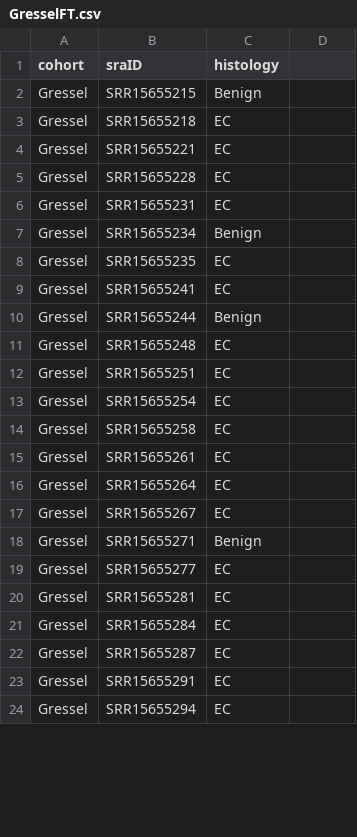
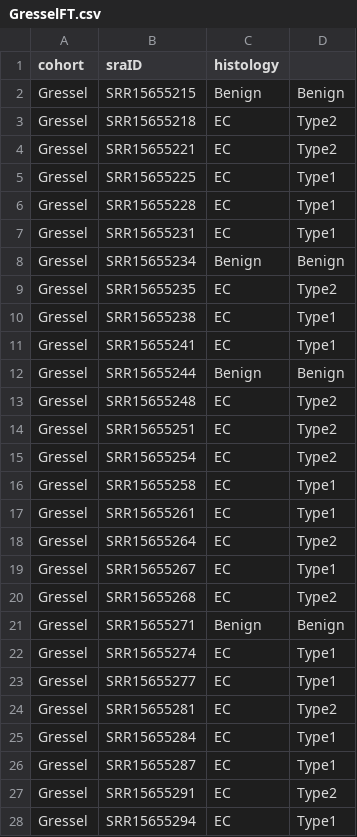
Before and after one commit to TalhoukLab/VM01_EC_predictive_signature, a CSV file: 01-Reproducibility_Replicability/00-helperfiles/GresselFT.csv, drawn as a sheet; only a part is shown; the diff covers the shown part only.

```diff
--- a/01-Reproducibility_Replicability/00-helperfiles/GresselFT.csv
+++ b/01-Reproducibility_Replicability/00-helperfiles/GresselFT.csv
@@ -2,23 +2,27 @@
-Gressel,SRR15655215,Benign
-Gressel,SRR15655218,EC
-Gressel,SRR15655221,EC
-Gressel,SRR15655228,EC
-Gressel,SRR15655231,EC
-Gressel,SRR15655234,Benign
-Gressel,SRR15655235,EC
-Gressel,SRR15655241,EC
-Gressel,SRR15655244,Benign
-Gressel,SRR15655248,EC
-Gressel,SRR15655251,EC
-Gressel,SRR15655254,EC
-Gressel,SRR15655258,EC
-Gressel,SRR15655261,EC
-Gressel,SRR15655264,EC
-Gressel,SRR15655267,EC
-Gressel,SRR15655271,Benign
-Gressel,SRR15655277,EC
-Gressel,SRR15655281,EC
-Gressel,SRR15655284,EC
-Gressel,SRR15655287,EC
-Gressel,SRR15655291,EC
-Gressel,SRR15655294,EC
+Gressel,SRR15655215,Benign,Benign
+Gressel,SRR15655218,EC,Type2
+Gressel,SRR15655221,EC,Type2
+Gressel,SRR15655225,EC,Type1
+Gressel,SRR15655228,EC,Type1
+Gressel,SRR15655231,EC,Type1
+Gressel,SRR15655234,Benign,Benign
+Gressel,SRR15655235,EC,Type2
+Gressel,SRR15655238,EC,Type1
+Gressel,SRR15655241,EC,Type1
+Gressel,SRR15655244,Benign,Benign
+Gressel,SRR15655248,EC,Type2
+Gressel,SRR15655251,EC,Type2
+Gressel,SRR15655254,EC,Type2
+Gressel,SRR15655258,EC,Type1
+Gressel,SRR15655261,EC,Type1
+Gressel,SRR15655264,EC,Type2
+Gressel,SRR15655267,EC,Type1
+Gressel,SRR15655268,EC,Type2
+Gressel,SRR15655271,Benign,Benign
+Gressel,SRR15655274,EC,Type1
+Gressel,SRR15655277,EC,Type1
+Gressel,SRR15655281,EC,Type2
+Gressel,SRR15655284,EC,Type1
+Gressel,SRR15655287,EC,Type1
+Gressel,SRR15655291,EC,Type2
+Gressel,SRR15655294,EC,Type1
```
Also changed, not shown: 4 removed rows and 4 edited cells elsewhere in this file, 01-Reproducibility_Replicability/00-helperfiles/AntonioFT.csv, 01-Reproducibility_Replicability/00-helperfiles/TsementziFT.csv.
